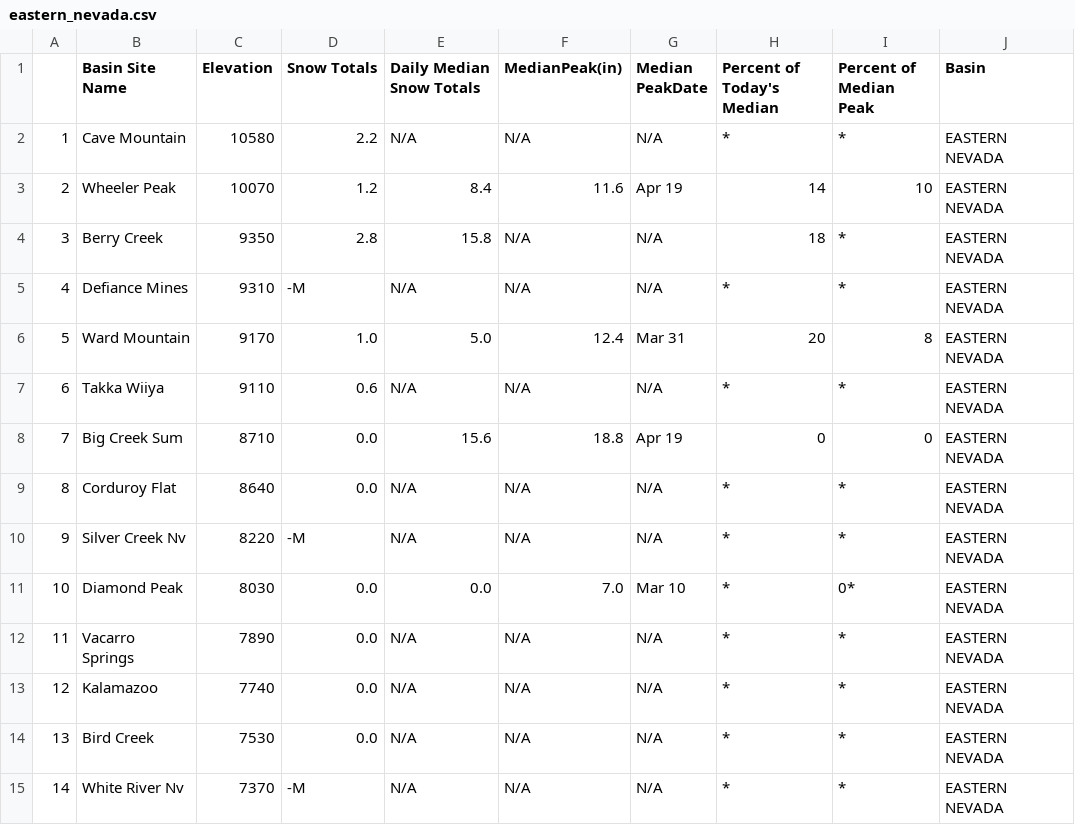
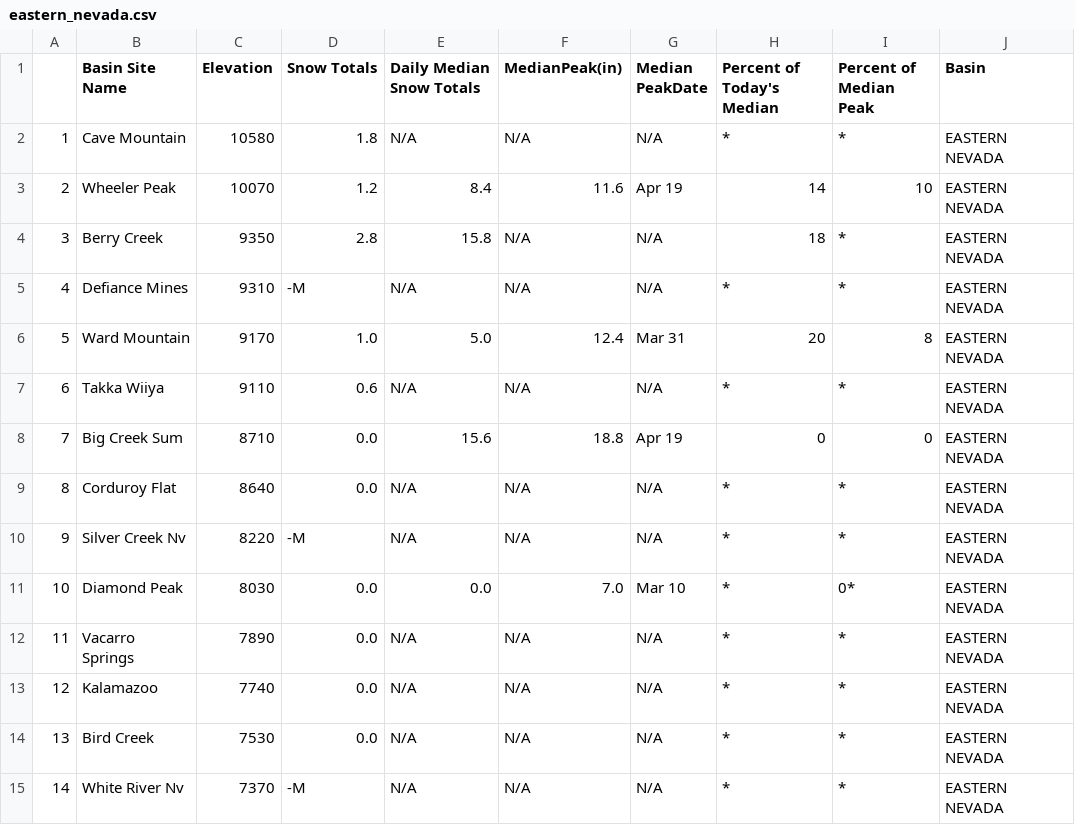
Before and after one commit to abcotvdata/CA-weather-tracker, a CSV file: eastern_nevada.csv, drawn as a sheet.

```diff
--- a/eastern_nevada.csv
+++ b/eastern_nevada.csv
@@ -1,3 +1,3 @@
 "","Basin  Site Name","Elevation","Snow Totals","Daily Median Snow Totals","MedianPeak(in)","Median PeakDate","Percent of Today's Median","Percent of Median Peak","Basin"
-"1","Cave Mountain","10580","2.2","N/A","N/A","N/A","*","*","EASTERN NEVADA"
+"1","Cave Mountain","10580","1.8","N/A","N/A","N/A","*","*","EASTERN NEVADA"
 "2","Wheeler Peak","10070","1.2","8.4","11.6","Apr 19","14","10","EASTERN NEVADA"
```
Also changed, not shown: 1 other file.
